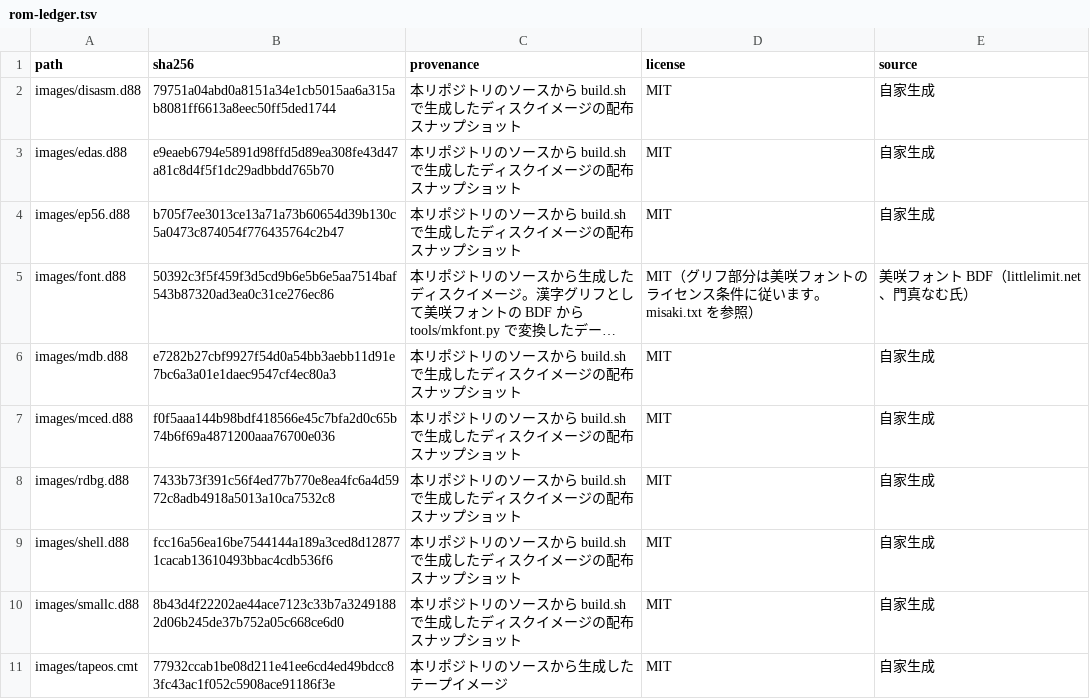
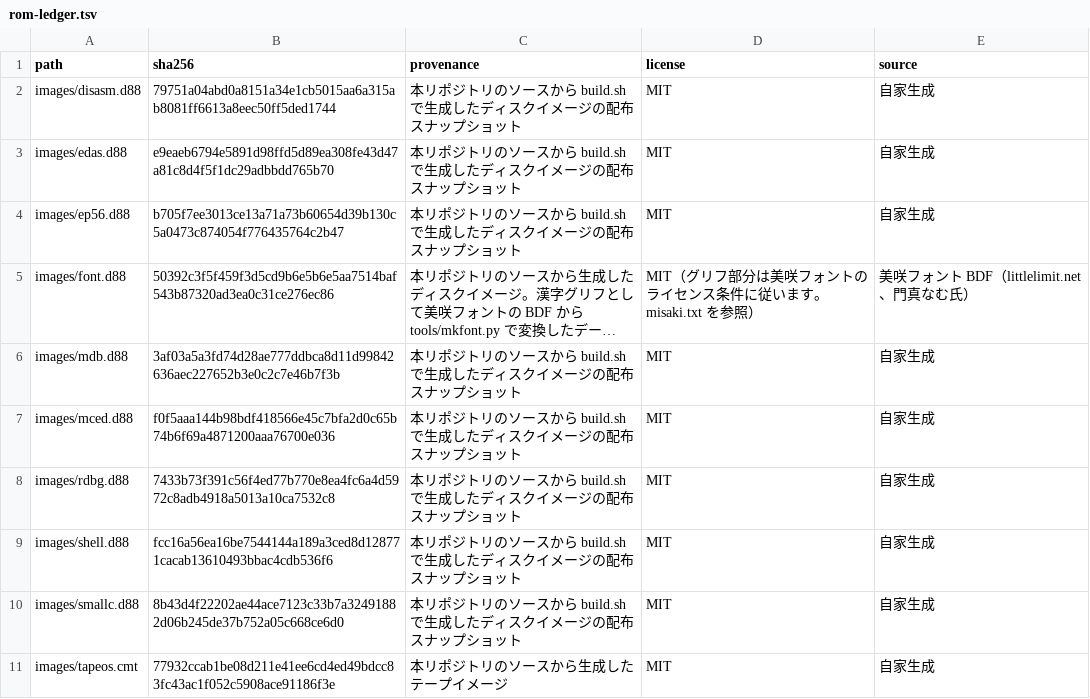
Before and after one commit to YORU-zz/tapeos, a TSV file: tools/rom-ledger.tsv, drawn as a sheet; only a part is shown; long unchanged cells end in …; the diff names each change by its address in the sheet, - before the commit and + after, or states it on an @@ line.

Commit message:
Update ROM ledger hash for rebuilt images/mdb.d88 (roadmap 73)
The mdb.d88 snapshot changed because it embeds the new SCED
(edcore extraction + buf_reset fix); refresh its exact sha256 entry
so the ledger check passes.

```diff
--- a/tools/rom-ledger.tsv
+++ b/tools/rom-ledger.tsv
-B6 (sha256): e7282b27cbf9927f54d0a54bb3aebb11d91e7bc6a3a01e1daec9547cf4ec80a3
+B6 (sha256): 3af03a5a3fd74d28ae777ddbca8d11d99842636aec227652b3e0c2c7e46b7f3b
```
